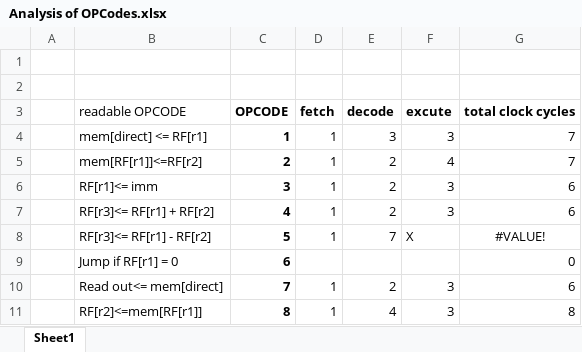
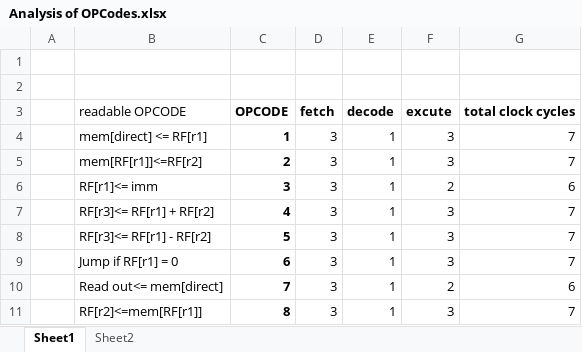
Before and after one commit to JoshuaBell9181/pipelineProject, an Excel workbook: Analysis of OPCodes.xlsx, sheet Sheet1, drawn as a sheet; values as stored, in another font and other column widths than the file's, no borders; charts and pictures not drawn; the diff names each change by its address in the sheet, - before the commit and + after, or states it on an @@ line.

```diff
--- a/Analysis of OPCodes.xlsx (sheet Sheet1)
+++ b/Analysis of OPCodes.xlsx (sheet Sheet1)
+sheet tab: Sheet2
-D4:D8 (fetch): 1
+D4:D8 (fetch): 3
-E4 (decode): 3
+E4 (decode): 1
-E5:E7 (decode): 2
+E5:E7 (decode): 1
-F5 (excute): 4
+F5 (excute): 3
-F6 (excute): 3
+F6 (excute): 2
-G7 (total clock cycles): 6
+G7 (total clock cycles): 7
-E8 (decode): 7
+E8 (decode): 1
-F8 (excute): X
+F8 (excute): 3
-G8 (total clock cycles): #VALUE!
+G8 (total clock cycles): 7
-G8 alignment: center
+G8 alignment: right
-D9 (fetch): (empty)
+D9 (fetch): 3
-E9 (decode): (empty)
+E9 (decode): 1
-F9 (excute): (empty)
+F9 (excute): 3
-G9 (total clock cycles): 0
+G9 (total clock cycles): 7
-D10:D11 (fetch): 1
+D10:D11 (fetch): 3
-E10 (decode): 2
+E10 (decode): 1
-F10 (excute): 3
+F10 (excute): 2
-E11 (decode): 4
+E11 (decode): 1
-G11 (total clock cycles): 8
+G11 (total clock cycles): 7
```
Also changed, not shown: charts or pictures.
